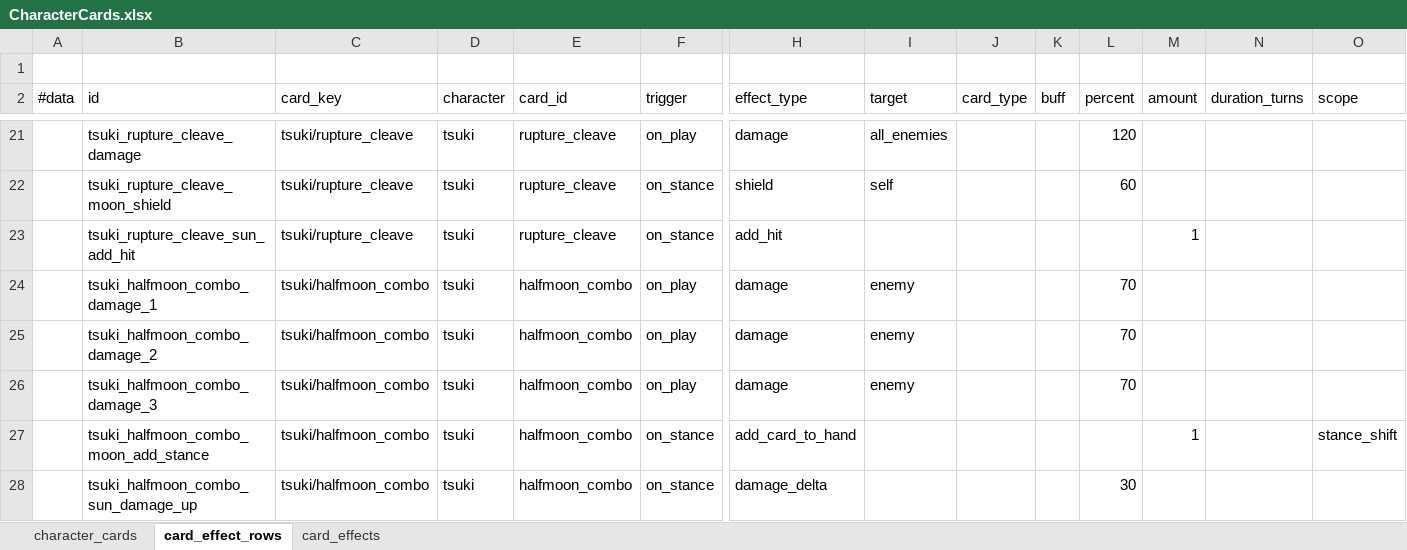
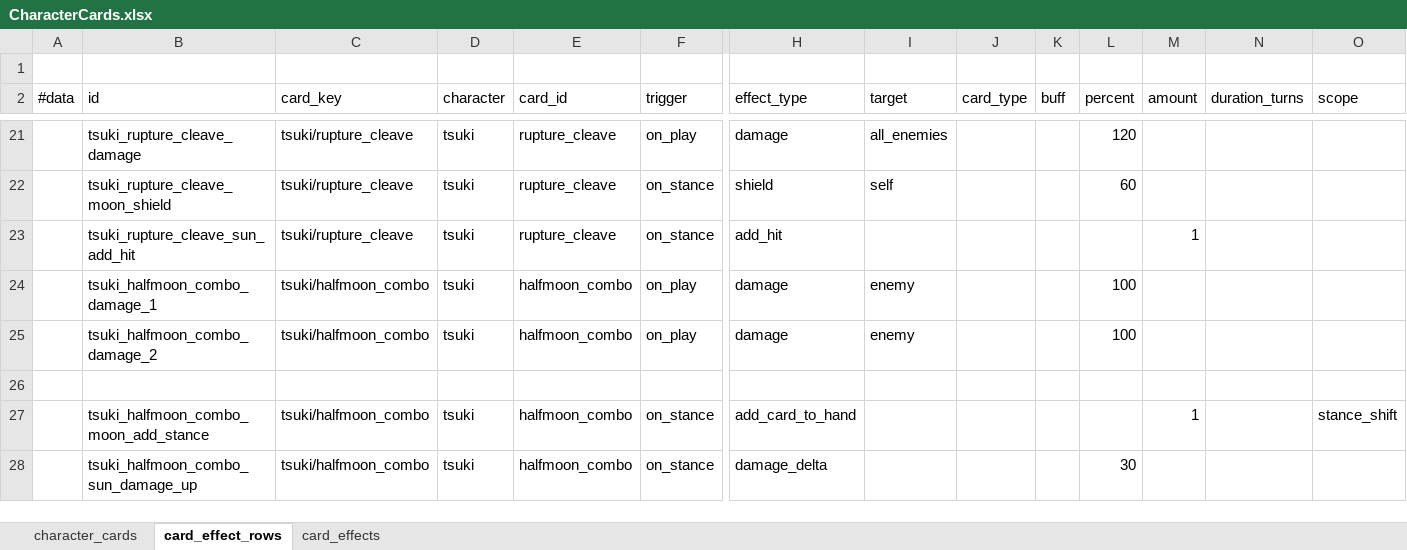
Before and after one commit to lbk0827/Project_A, an Excel workbook: project-a/tables/excel/CharacterCards.xlsx, sheet card_effect_rows, drawn as a sheet; only a part is shown, gaps mark what is left out; values as stored, in another font and other column widths than the file's, no borders; rows hold the shown columns only; the diff names each change by its address in the sheet, - before the commit and + after, or states it on an @@ line.

Commit message:
Sync stance shift card data

```diff
--- a/project-a/tables/excel/CharacterCards.xlsx (sheet card_effect_rows)
+++ b/project-a/tables/excel/CharacterCards.xlsx (sheet card_effect_rows)
-L24:L25 (percent): 70
+L24:L25 (percent): 100
-row 26:  | tsuki_halfmoon_combo_damage_3 | tsuki/halfmoon_combo | tsuki | halfmoon_combo | on_play | damage | enemy |  |  | 70
+row 26: (empty)
```
Also changed, not shown: sheet character_cards, 1 other file.
